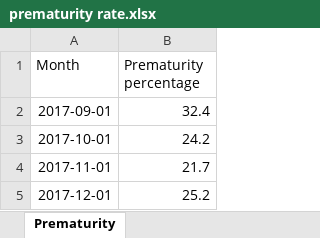
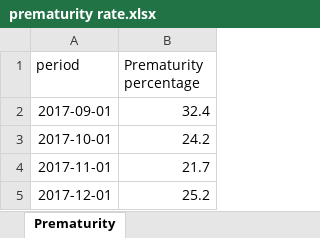
Before and after one commit to ManagementSystemsIntl/Zambia-E4H, an Excel workbook: data/prematurity/prematurity rate.xlsx, sheet Prematurity, drawn as a sheet; only a part is shown; values as stored, in another font and other column widths than the file's, no borders; the diff names each change by its address in the sheet, - before the commit and + after, or states it on an @@ line.

```diff
--- a/data/prematurity/prematurity rate.xlsx (sheet Prematurity)
+++ b/data/prematurity/prematurity rate.xlsx (sheet Prematurity)
-A1: Month
+A1: period
```
Also changed, not shown: data/prematurity/perinatal mortality rate.xlsx, 4 other files.
